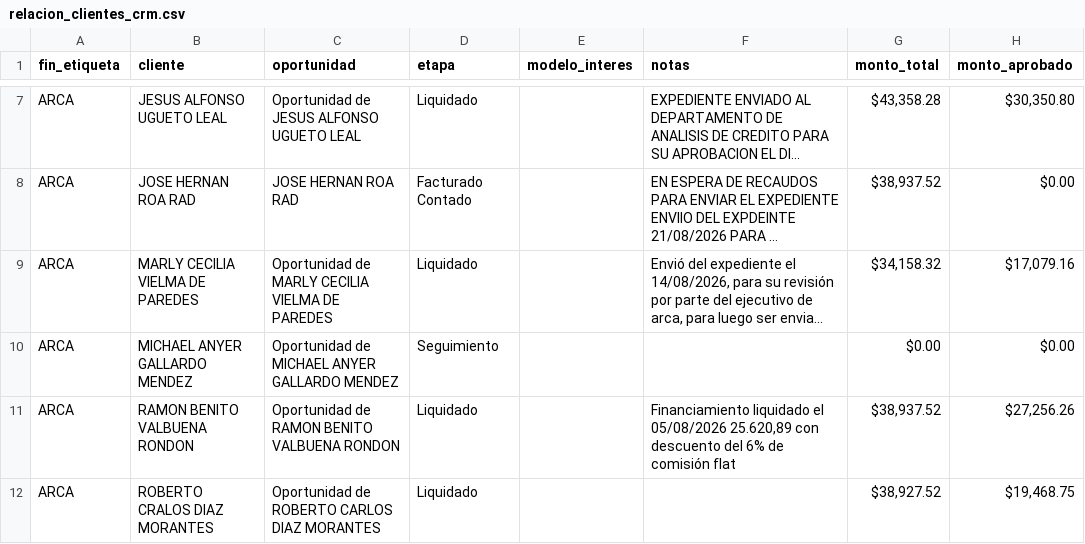
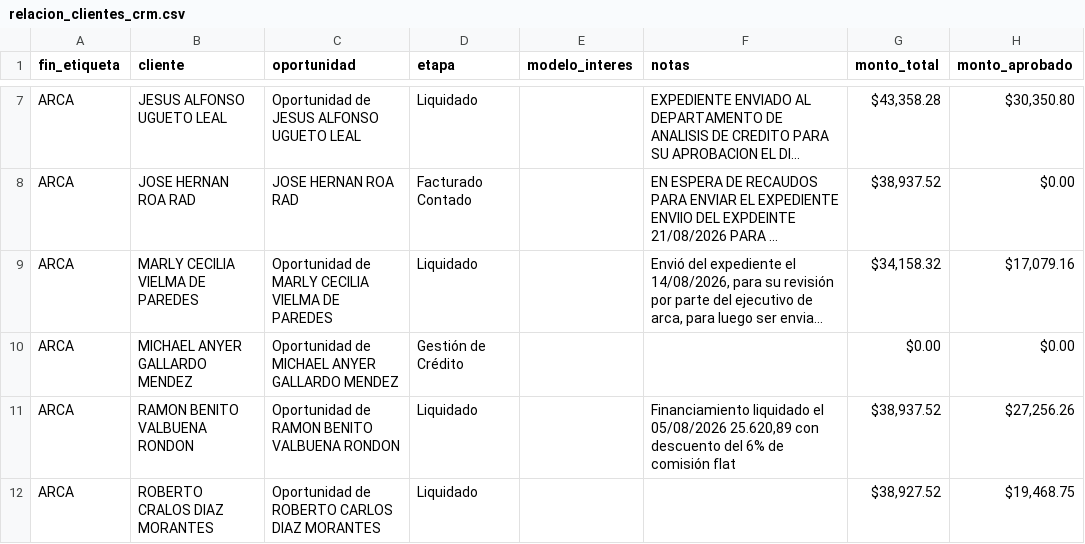
Before and after one commit to latinbienti-sys/gestionhonda, a CSV file: crm_consulta/relacion_clientes_crm.csv, drawn as a sheet; only a part is shown, gaps mark what is left out; long unchanged cells end in …; the diff covers the shown part only; the diff names each change by its address in the sheet, - before the commit and + after, or states it on an @@ line.

```diff
--- a/crm_consulta/relacion_clientes_crm.csv
+++ b/crm_consulta/relacion_clientes_crm.csv
-D10 (etapa): Seguimiento
+D10 (etapa): Gestión de Crédito
```
Also changed, not shown: 1 added row and 4 edited cells elsewhere in this file, 3 other files.
